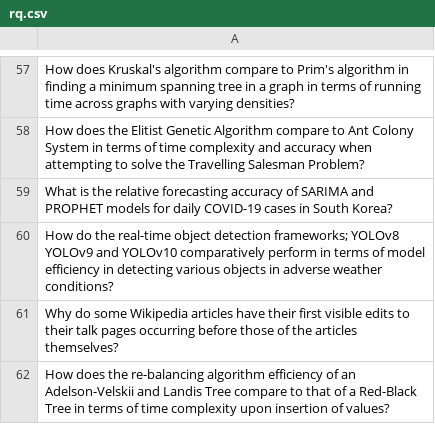
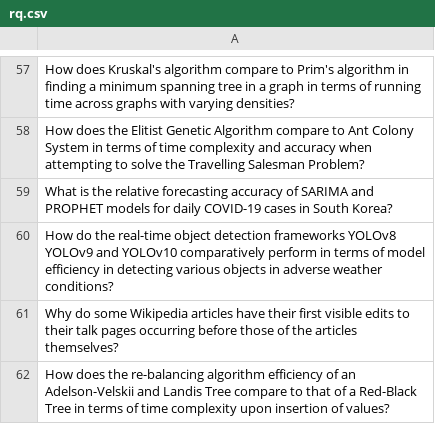
Before and after one commit to AnZettt/EEAI, a CSV file: data/rq.csv, drawn as a sheet; only a part is shown, gaps mark what is left out.

```diff
--- a/data/rq.csv
+++ b/data/rq.csv
@@ -59,3 +59,3 @@ How does the Elitist Genetic Algorithm compare to Ant Colony System in terms of
 What is the relative forecasting accuracy of SARIMA and PROPHET models for daily COVID-19 cases in South Korea?
-How do the real-time object detection frameworks; YOLOv8 YOLOv9 and YOLOv10 comparatively perform in terms of model efficiency in detecting various objects in adverse weather conditions?
+How do the real-time object detection frameworks YOLOv8 YOLOv9 and YOLOv10 comparatively perform in terms of model efficiency in detecting various objects in adverse weather conditions?
 Why do some Wikipedia articles have their first visible edits to their talk pages occurring before those of the articles themselves?
```
